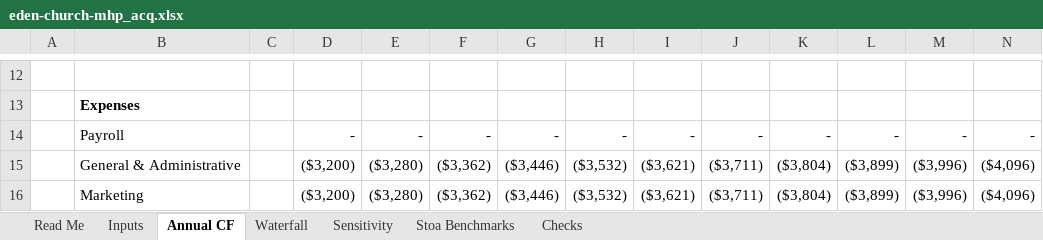
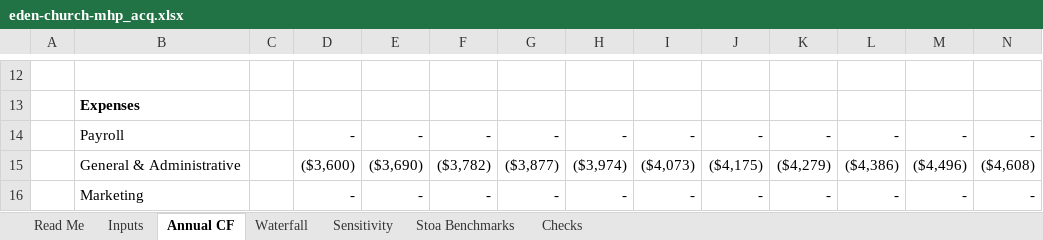
Before and after one commit to ck5o4/multifamily, an Excel workbook: deal-intake/eden-church-mhp/eden-church-mhp_acq.xlsx, sheet Annual CF, drawn as a sheet; only a part is shown, gaps mark what is left out; values as stored, in another font and other column widths than the file's, no borders; the diff covers the shown part only; the diff names each change by its address in the sheet, - before the commit and + after, or states it on an @@ line.

```diff
--- a/deal-intake/eden-church-mhp/eden-church-mhp_acq.xlsx (sheet Annual CF)
+++ b/deal-intake/eden-church-mhp/eden-church-mhp_acq.xlsx (sheet Annual CF)
-D15: ($3,200)
+D15: ($3,600)
-E15: ($3,280)
+E15: ($3,690)
-F15: ($3,362)
+F15: ($3,782)
-G15: ($3,446)
+G15: ($3,877)
-H15: ($3,532)
+H15: ($3,974)
-I15: ($3,621)
+I15: ($4,073)
-J15: ($3,711)
+J15: ($4,175)
-K15: ($3,804)
+K15: ($4,279)
-L15: ($3,899)
+L15: ($4,386)
-M15: ($3,996)
+M15: ($4,496)
-N15: ($4,096)
+N15: ($4,608)
-D16: ($3,200)
+D16: -
-E16: ($3,280)
+E16: -
-F16: ($3,362)
+F16: -
-G16: ($3,446)
+G16: -
-H16: ($3,532)
+H16: -
-I16: ($3,621)
+I16: -
-J16: ($3,711)
+J16: -
-K16: ($3,804)
+K16: -
-L16: ($3,899)
+L16: -
-M16: ($3,996)
+M16: -
-N16: ($4,096)
+N16: -
```
Also changed, not shown: 300 edited cells elsewhere in this sheet, sheet Waterfall, sheet Sensitivity, sheet Inputs, deal-intake/baker-trails/baker-trails_acq.xlsx, 6 other files.
